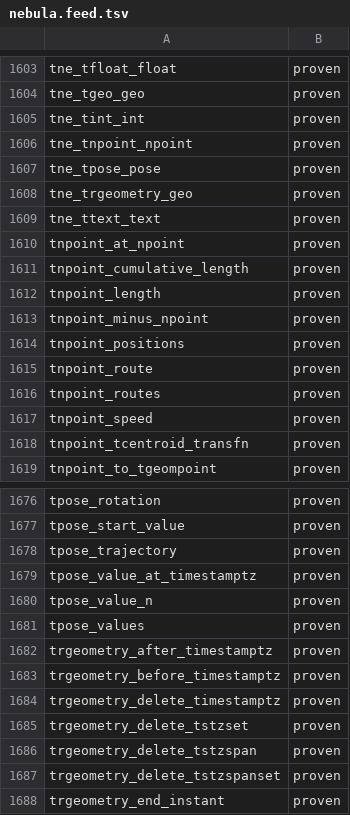
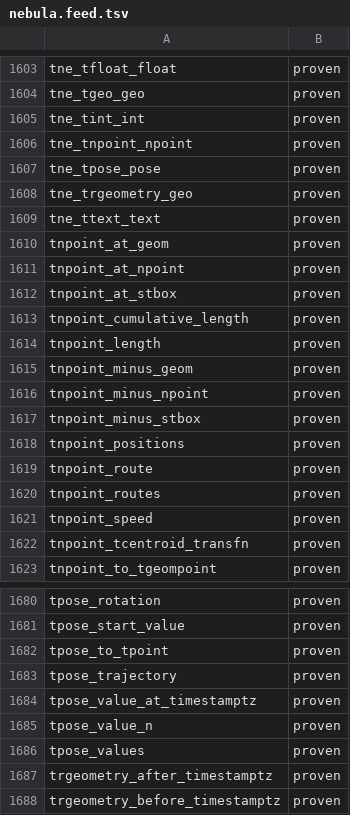
Before and after one commit to estebanzimanyi/MobilityNebula, a TSV file: tools/streaming_parity/feeds/nebula.feed.tsv, drawn as a sheet; only a part is shown, gaps mark what is left out; the shorter side is filled out with more unchanged rows.

Commit message:
Refresh the streaming-parity measurement after wave 13
Regenerate the NebulaStream feed from the green v12 systest run, which
credits the wave-13 tnpoint at/minus geom/stbox operators and the
tpose_to_tpoint conversion as confirmed-callable. NebulaStream L3 rises
1,803 / 1,939 (93.0%), 15 wired-only, 121 not-wired gap.

```diff
--- a/tools/streaming_parity/feeds/nebula.feed.tsv
+++ b/tools/streaming_parity/feeds/nebula.feed.tsv
@@ -1609,6 +1609,10 @@ tne_trgeometry_geo	proven
 tne_ttext_text	proven
+tnpoint_at_geom	proven
 tnpoint_at_npoint	proven
+tnpoint_at_stbox	proven
 tnpoint_cumulative_length	proven
 tnpoint_length	proven
+tnpoint_minus_geom	proven
 tnpoint_minus_npoint	proven
+tnpoint_minus_stbox	proven
 tnpoint_positions	proven
@@ -1677,2 +1681,3 @@ tpose_rotation	proven
 tpose_start_value	proven
+tpose_to_tpoint	proven
 tpose_trajectory	proven
```
Also changed, not shown: 1 other file.
